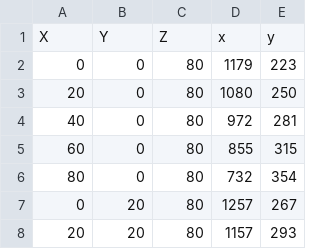
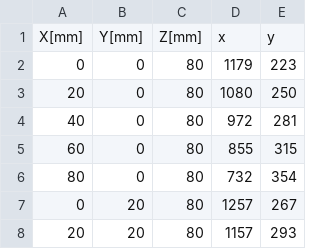
Before and after one commit to creativeIKEP/camera-calibration, a CSV file: example-data/points.csv, drawn as a sheet; only a part is shown; removed rows and columns are numbered as before the commit, all else as after; the diff names each change by its address in the sheet, - before the commit and + after, or states it on an @@ line.

```diff
--- a/example-data/points.csv
+++ b/example-data/points.csv
-row 1: X | Y | Z | x | y
+row 1: X[mm] | Y[mm] | Z[mm] | x | y
```
Also changed, not shown: 1 other file.
